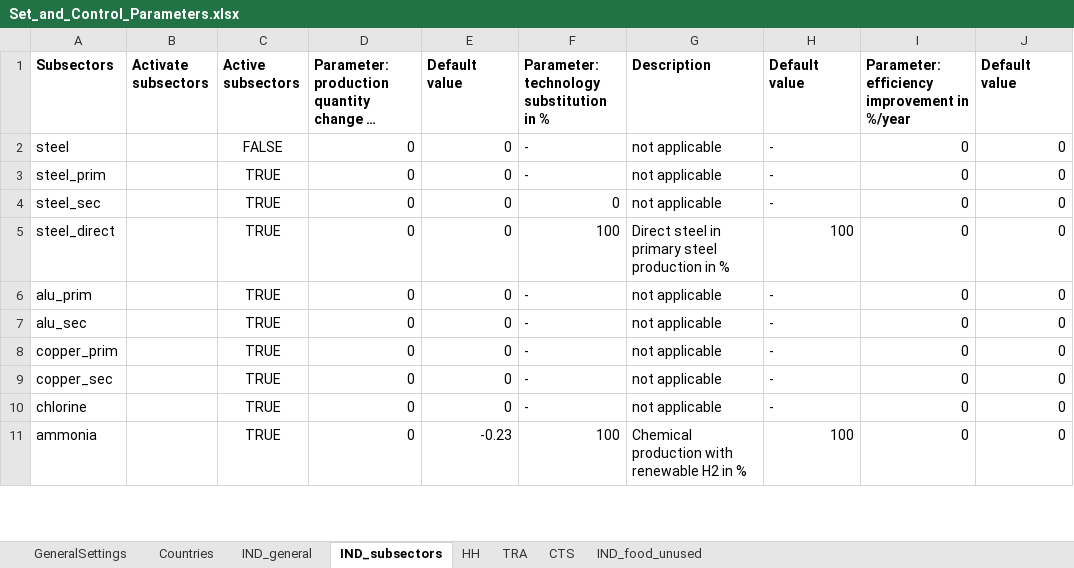
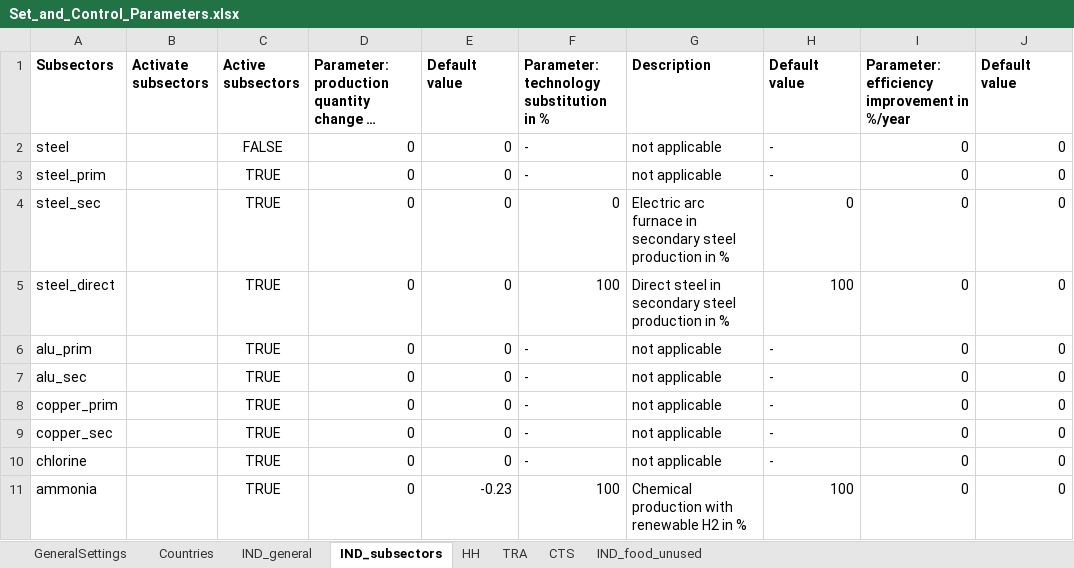
Before and after one commit to chrylt/endemo-v2.0.0-Alpha, an Excel workbook: input/Set_and_Control_Parameters.xlsx, sheet IND_subsectors, drawn as a sheet; only a part is shown; long unchanged cells end in …; values as stored, in another font and other column widths than the file's, no borders; charts and pictures not drawn; the diff names each change by its address in the sheet, - before the commit and + after, or states it on an @@ line.

```diff
--- a/input/Set_and_Control_Parameters.xlsx (sheet IND_subsectors)
+++ b/input/Set_and_Control_Parameters.xlsx (sheet IND_subsectors)
-G4 (Description): not applicable
+G4 (Description): Electric arc furnace in secondary steel production in %
-H4 (Default value): -
+H4 (Default value): 0
-G5 (Description): …steel in primary steel production…
+G5 (Description): …steel in secondary steel production…
```
Also changed, not shown: sheet GeneralSettings, formulas that keep their value, charts or pictures, 7 other files.
